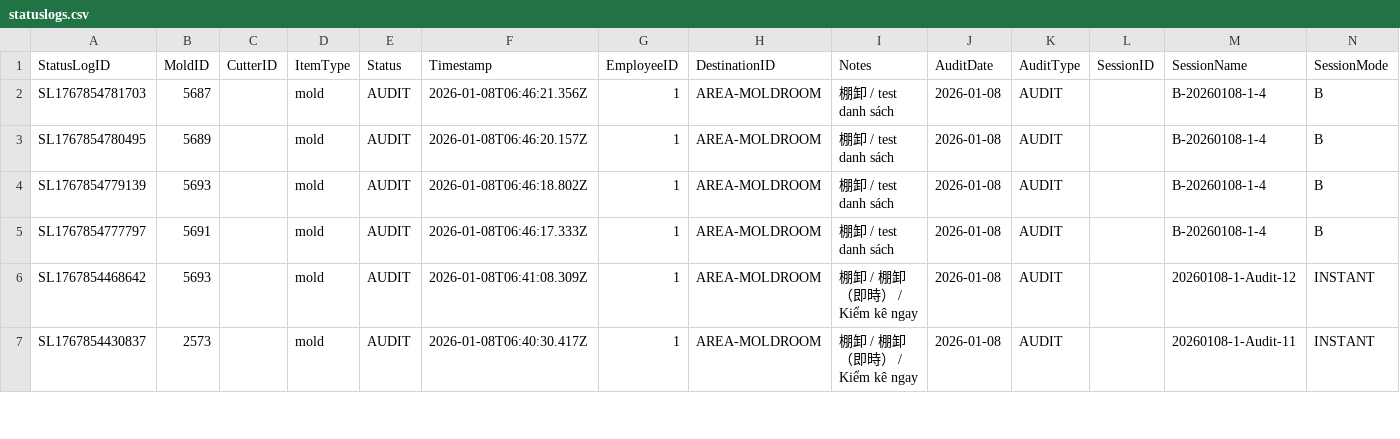
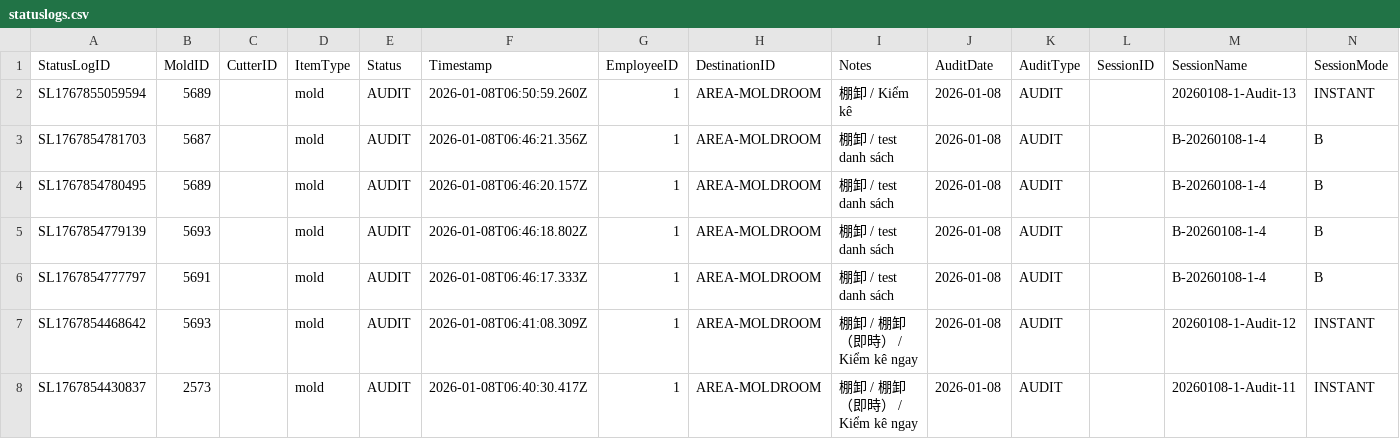
Before and after one commit to toanysd/MoldCutterSearch, a CSV file: Data/statuslogs.csv, drawn as a sheet; only a part is shown; the diff names each change by its address in the sheet, - before the commit and + after, or states it on an @@ line.

Commit message:
Add checklog for 5689

```diff
--- a/Data/statuslogs.csv
+++ b/Data/statuslogs.csv
+row 2: SL1767855059594 | 5689 |  | mold | AUDIT | 2026-01-08T06:50:59.260Z | 1 | AREA-MOLDROOM | 棚卸 / Kiểm kê | 2026-01-08 | AUDIT |  | 20260108-1-Audit-13 | INSTANT
```
